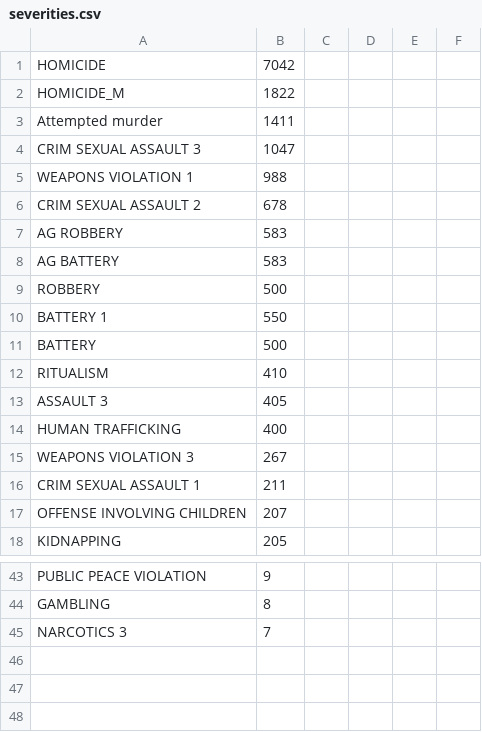
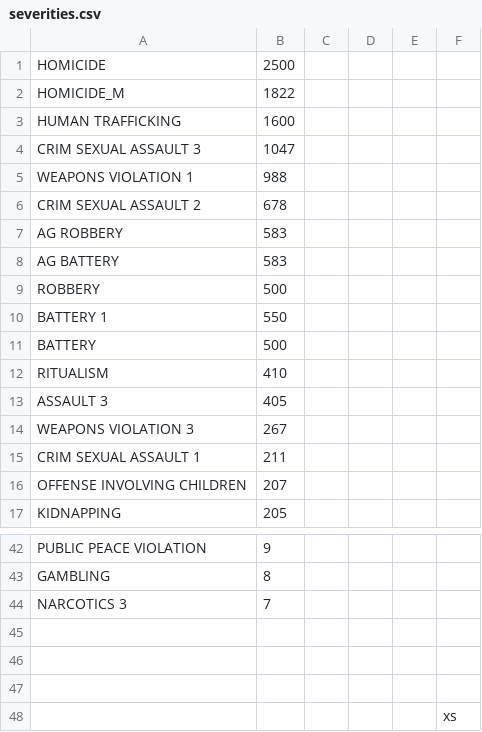
Before and after one commit to ryanrouleau/Data-Mining-Term-Project, a CSV file: severities.csv, drawn as a sheet; only a part is shown, gaps mark what is left out; removed rows and columns are numbered as before the commit, all else as after; the diff names each change by its address in the sheet, - before the commit and + after, or states it on an @@ line.

Commit message:
small change to severities.csv

```diff
--- a/severities.csv
+++ b/severities.csv
-B1: 7042
+B1: 2500
-row 3: Attempted murder | 1411
+row 3: HUMAN TRAFFICKING | 1600
-row 14: HUMAN TRAFFICKING | 400
+row 45: (empty)
+row 46: (empty)
+row 47: (empty)
+row 48:  |  |  |  |  | xs
```
